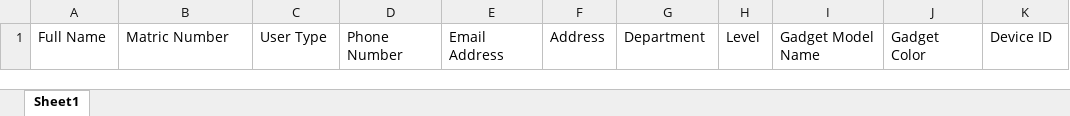
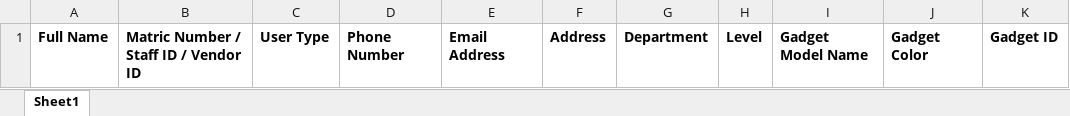
Before and after one commit to Mannuel25/Gadget-Tracker, an Excel workbook: User_Gadgets_Template.xlsx, sheet Sheet1, drawn as a sheet; values as stored, in another font and other column widths than the file's, no borders; the diff names each change by its address in the sheet, - before the commit and + after, or states it on an @@ line.

Commit message:
add template

```diff
--- a/User_Gadgets_Template.xlsx (sheet Sheet1)
+++ b/User_Gadgets_Template.xlsx (sheet Sheet1)
-A1:K1 bold: off
+A1:K1 bold: on
-B1: Matric Number
+B1: Matric Number / Staff ID / Vendor ID
-K1: Device ID
+K1: Gadget ID
```
